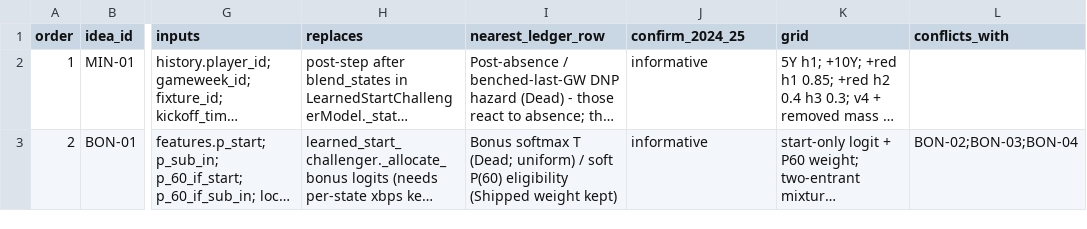
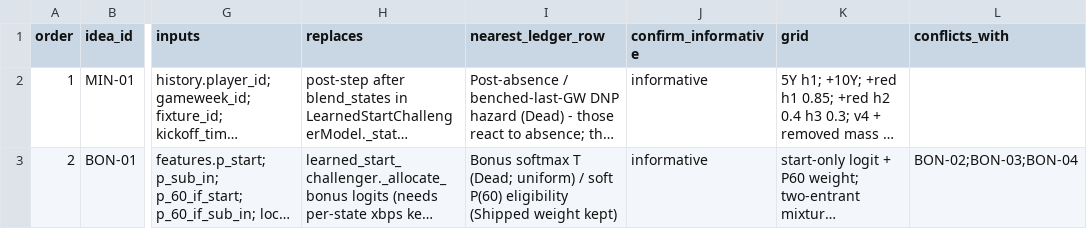
Before and after one commit to JubileeZ/fpl-jubilee-ascent, a CSV file: docs/research/component-model-ideas/idea_queue.csv, drawn as a sheet; only a part is shown, gaps mark what is left out; long unchanged cells end in …; the diff names each change by its address in the sheet, - before the commit and + after, or states it on an @@ line.

```diff
--- a/docs/research/component-model-ideas/idea_queue.csv
+++ b/docs/research/component-model-ideas/idea_queue.csv
-J1: confirm_2024_25
+J1: confirm_informative
```
Also changed, not shown: 5 other files.
